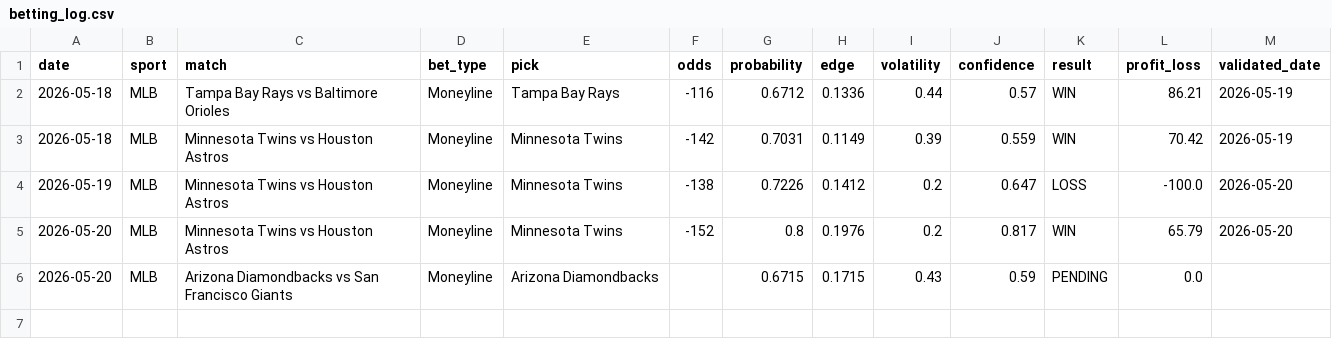
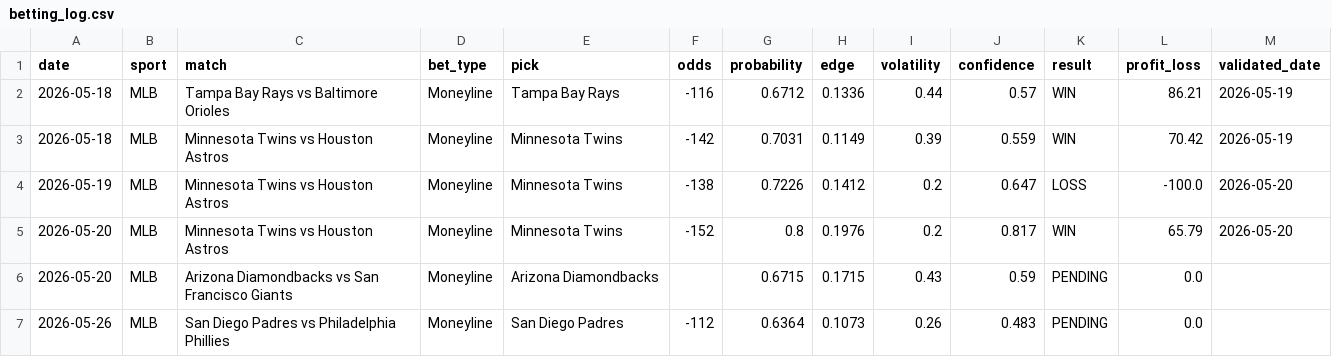
Before and after one commit to abrahamrod13/sports-quant-engine, a CSV file: data/betting_log.csv, drawn as a sheet.

```diff
--- a/data/betting_log.csv
+++ b/data/betting_log.csv
@@ -6 +6,2 @@ date,sport,match,bet_type,pick,odds,probability,edge,volatility,confidence,resul
 2026-05-20,MLB,Arizona Diamondbacks vs San Francisco Giants,Moneyline,Arizona Diamondbacks,,0.6715,0.1715,0.43,0.59,PENDING,0.0,
+2026-05-26,MLB,San Diego Padres vs Philadelphia Phillies,Moneyline,San Diego Padres,-112,0.6364,0.1073,0.26,0.483,PENDING,0.0,
```
Also changed, not shown: 2 other files.
